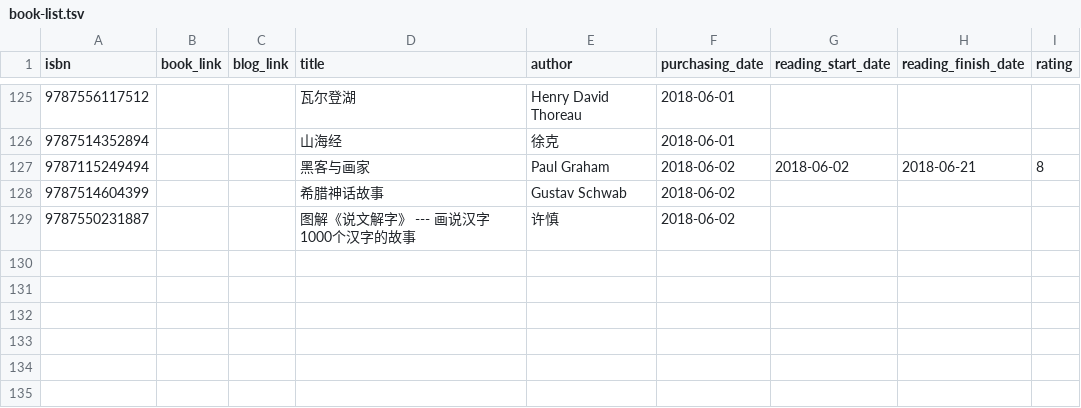
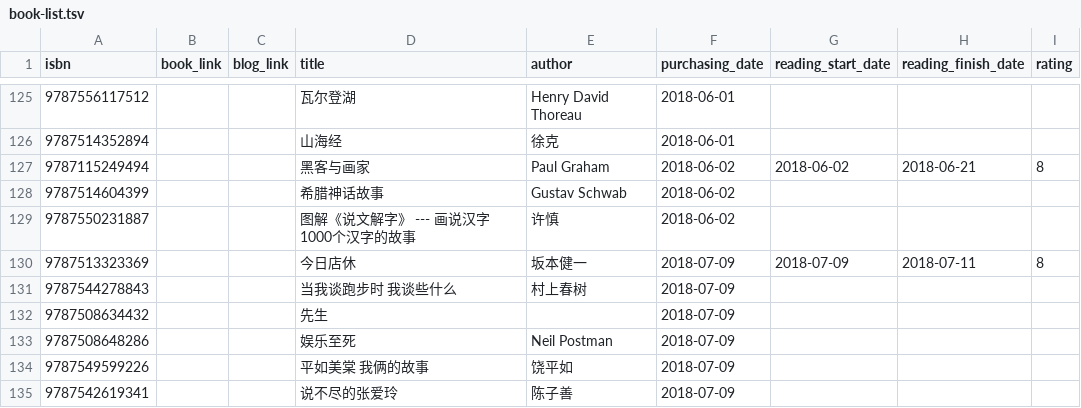
Before and after one commit to Snownight22/leovan.me, a TSV file: data/cn/book-list.tsv, drawn as a sheet; only a part is shown, gaps mark what is left out; the diff names each change by its address in the sheet, - before the commit and + after, or states it on an @@ line.

```diff
--- a/data/cn/book-list.tsv
+++ b/data/cn/book-list.tsv
+row 130: 9787513323369 |  |  | 今日店休 | 坂本健一 | 2018-07-09 | 2018-07-09 | 2018-07-11 | 8
+row 131: 9787544278843 |  |  | 当我谈跑步时 我谈些什么 | 村上春树 | 2018-07-09
+row 132: 9787508634432 |  |  | 先生 |  | 2018-07-09
+row 133: 9787508648286 |  |  | 娱乐至死 | Neil Postman | 2018-07-09
+row 134: 9787549599226 |  |  | 平如美棠 我俩的故事 | 饶平如 | 2018-07-09
+row 135: 9787542619341 |  |  | 说不尽的张爱玲 | 陈子善 | 2018-07-09
```
Also changed, not shown: 3 other files.
